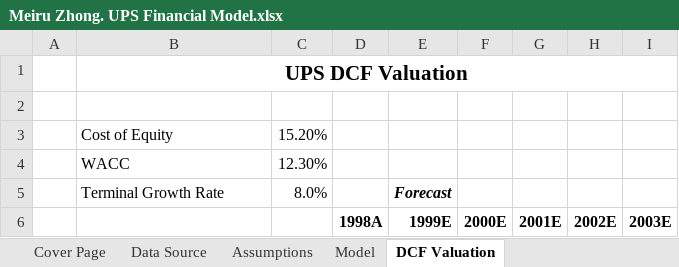
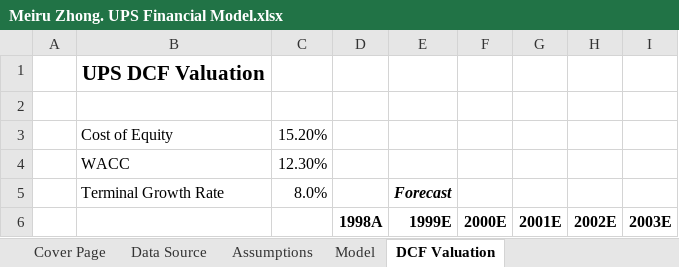
Before and after one commit to meiruzhong/UPS-Financial-Modeling_DCF-Valuation, an Excel workbook: Meiru Zhong. UPS Financial Model.xlsx, sheet DCF Valuation, drawn as a sheet; only a part is shown; values as stored, in another font and other column widths than the file's, no borders; the diff names each change by its address in the sheet, - before the commit and + after, or states it on an @@ line.

```diff
--- a/Meiru Zhong. UPS Financial Model.xlsx (sheet DCF Valuation)
+++ b/Meiru Zhong. UPS Financial Model.xlsx (sheet DCF Valuation)
-B1:I1 merged
```
Also changed, not shown: sheet Assumptions, sheet Model, sheet Data Source.
